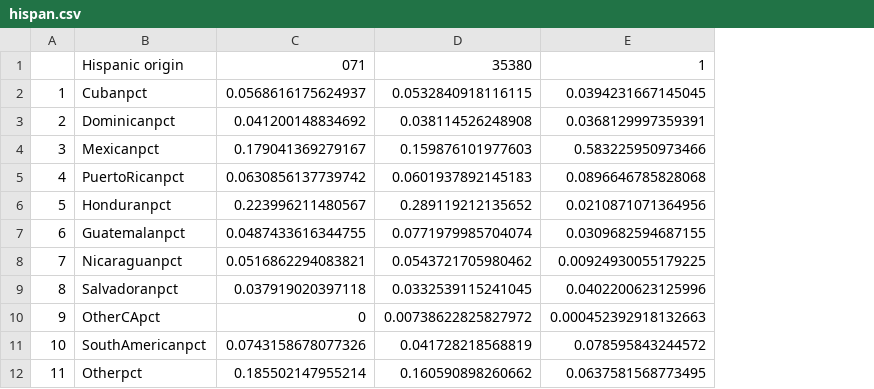
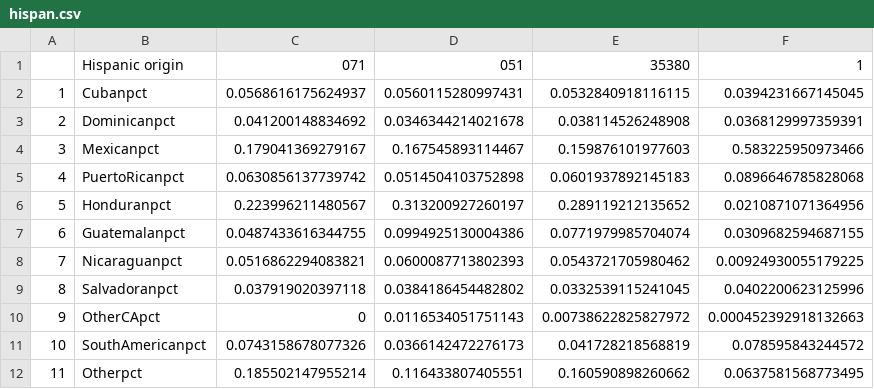
Before and after one commit to the-data-center/Who-Lives, a CSV file: outputs/spreadsheets/hispan.csv, drawn as a sheet; the diff names each change by its address in the sheet, - before the commit and + after, or states it on an @@ line.

```diff
--- a/outputs/spreadsheets/hispan.csv
+++ b/outputs/spreadsheets/hispan.csv
+column D, rows 1-12: 051 | 0.0560115280997431 | 0.0346344214021678 | 0.167545893114467 | 0.0514504103752898 | 0.313200927260197 | 0.0994925130004386 | 0.0600087713802393 | 0.0384186454482802 | 0.0116534051751143 | 0.0366142472276173 | 0.116433807405551
```
Also changed, not shown: outputs/spreadsheets/ParishDemo.csv, outputs/spreadsheets/forbor.csv, 10 other files.
